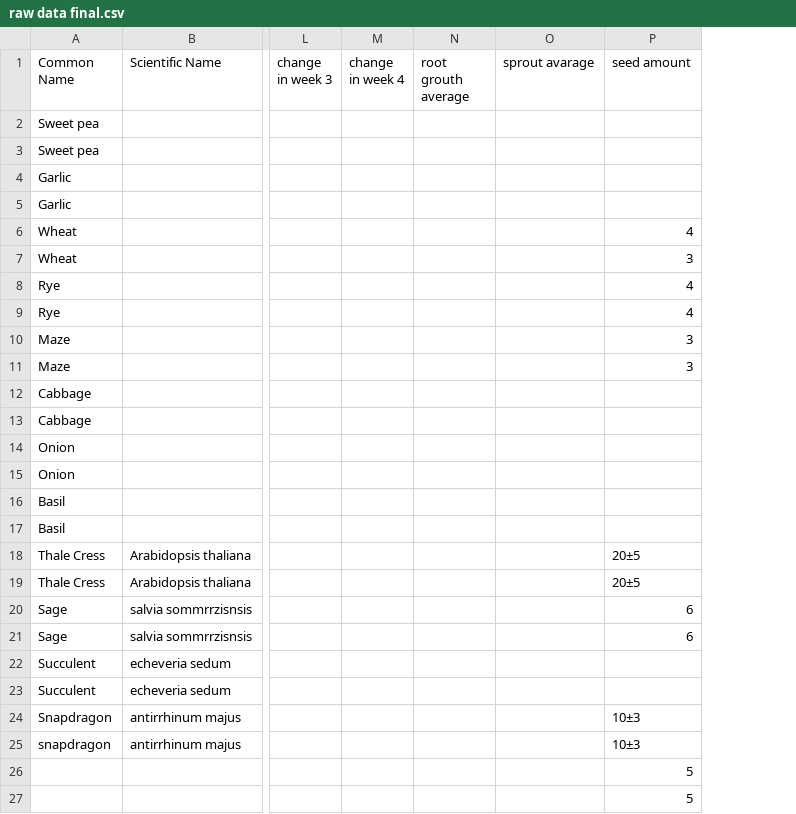
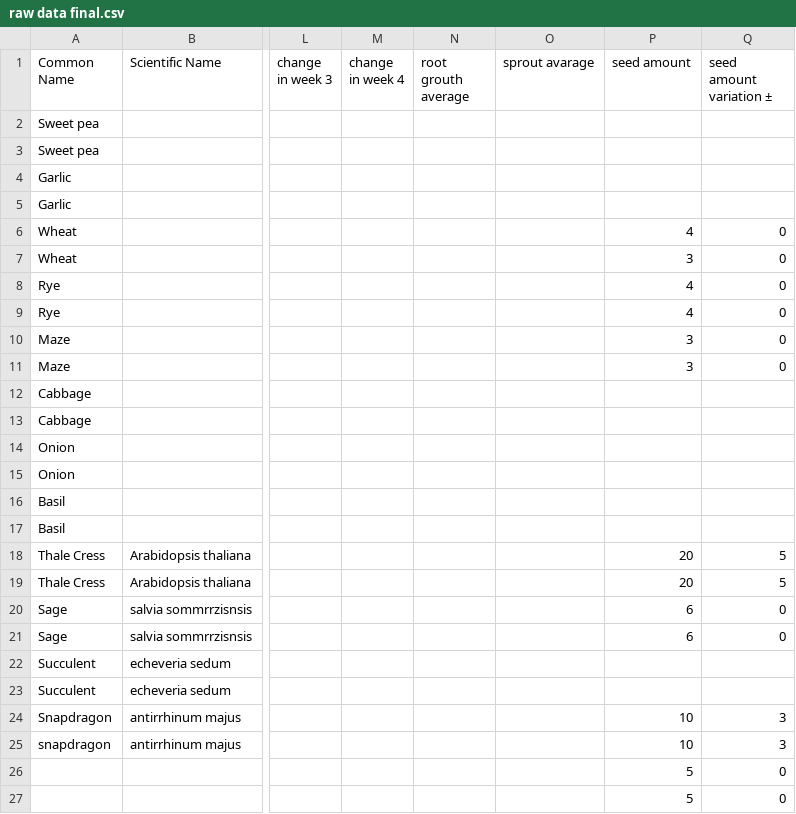
Before and after one commit to apaquette/Bio-Data-Visualization, a CSV file: raw data final.csv, drawn as a sheet; only a part is shown, gaps mark what is left out; the diff names each change by its address in the sheet, - before the commit and + after, or states it on an @@ line.

Commit message:
Added dataset seed amount and change values

```diff
--- a/raw data final.csv
+++ b/raw data final.csv
+column Q (seed amount variation ±), rows 6-27: 0 | 0 | 0 | 0 | 0 | 0 |  |  |  |  |  |  | 5 | 5 | 0 | 0 |  |  | 3 | 3 | 0 | 0
-P18:P19 (seed amount): 20±5
+P18:P19 (seed amount): 20
-P24:P25 (seed amount): 10±3
+P24:P25 (seed amount): 10
```
